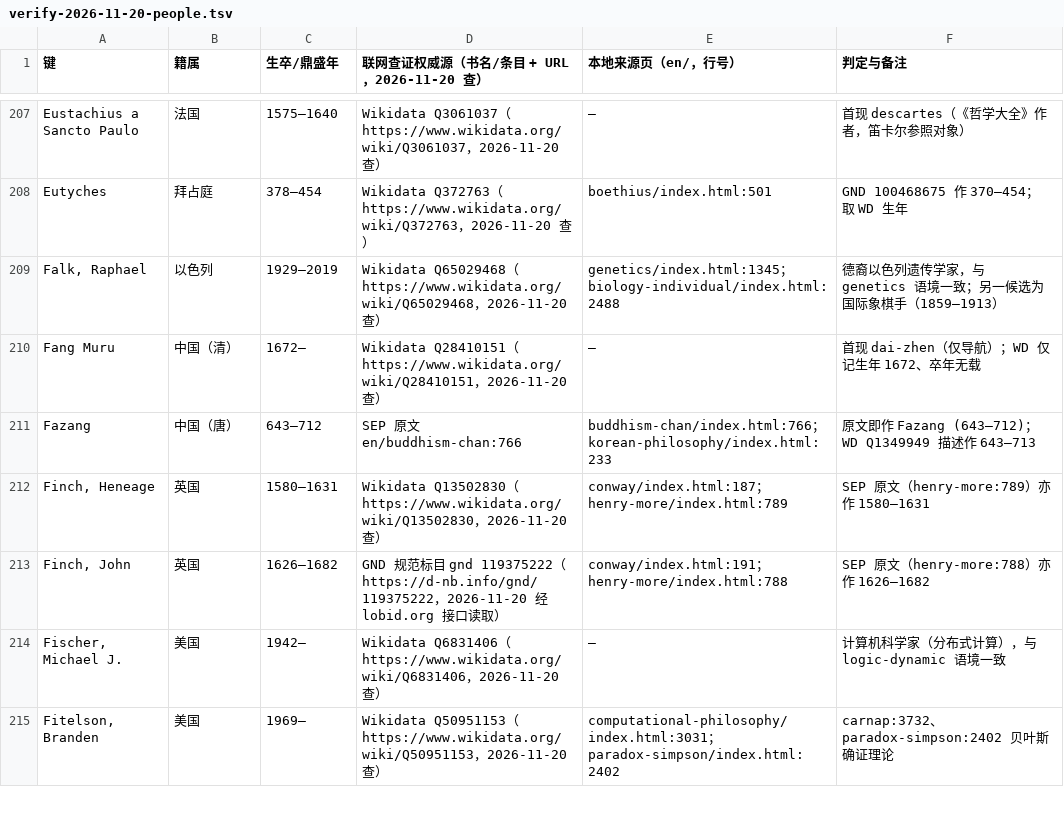
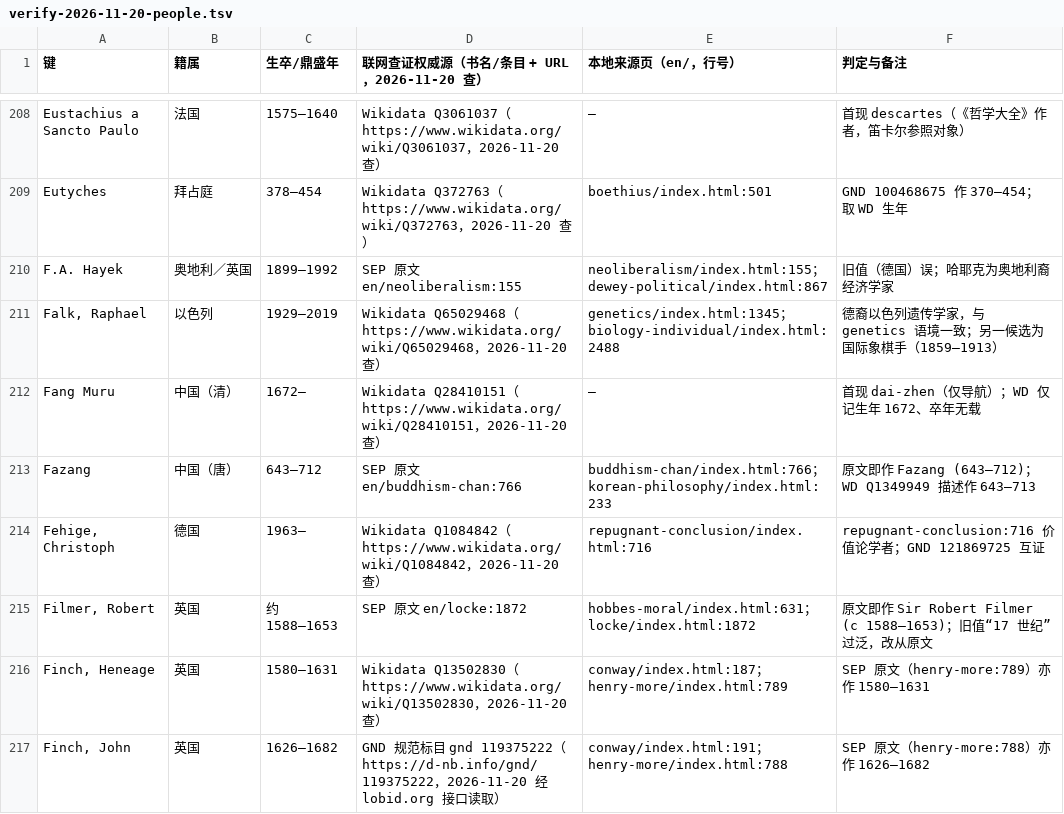
Before and after one commit to taophilosophy/SEP-CN, a TSV file: specs/013-person-attribution/results/verify-2026-11-20-people.tsv, drawn as a sheet; only a part is shown, gaps mark what is left out; the shorter side is filled out with more unchanged rows; the diff covers the shown part only; the diff names each change by its address in the sheet, - before the commit and + after, or states it on an @@ line.

Commit message:
人名表逐行研判第十五批 s15（180 行，E–Ga 已填段复核）：KEEP 172、FIX 4（哈耶克籍属奥地利、Findlay 南非改从原文、菲尔默生卒改从原文、道格拉斯生年 1817 改从原文）、FILL 5、DEFER 1，凭证 1,018 行，缺项告警 983→979

```diff
--- a/specs/013-person-attribution/results/verify-2026-11-20-people.tsv
+++ b/specs/013-person-attribution/results/verify-2026-11-20-people.tsv
+row 210: F.A. Hayek | 奥地利／英国 | 1899–1992 | SEP 原文 en/neoliberalism:155 | neoliberalism/index.html:155；dewey-political/index.html:867 | 旧值（德国）误；哈耶克为奥地利裔经济学家
+row 214: Fehige, Christoph | 德国 | 1963– | Wikidata Q1084842（https://www.wikidata.org/wiki/Q1084842，2026-11-20 查） | repugnant-conclusion/index.html:716 | repugnant-conclusion:716 价值论学者；GND 121869725 互证
+row 215: Filmer, Robert | 英国 | 约1588–1653 | SEP 原文 en/locke:1872 | hobbes-moral/index.html:631；locke/index.html:1872 | 原文即作 Sir Robert Filmer (c 1588–1653)；旧值“17 世纪”过泛，改从原文
```
Also changed, not shown: 5 added rows elsewhere in this file, 3 other files.
